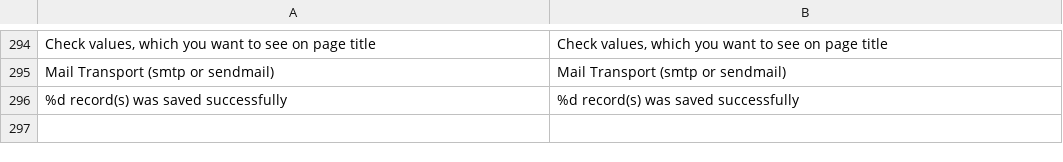
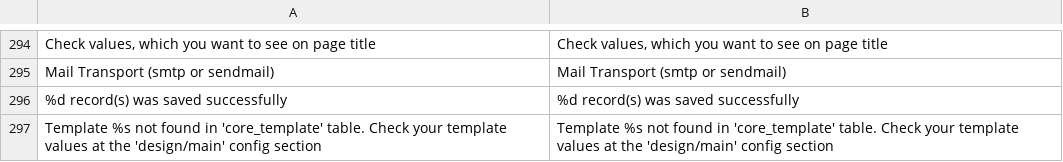
Before and after one commit to axis/axiscommerce, a CSV file: app/locale/en_US/Axis_Core.csv, drawn as a sheet; only a part is shown, gaps mark what is left out.

Commit message:
Axis not breaks completely if config contains invalid templateId

```diff
--- a/app/locale/en_US/Axis_Core.csv
+++ b/app/locale/en_US/Axis_Core.csv
@@ -296 +296,2 @@
 "%d record(s) was saved successfully","%d record(s) was saved successfully"
+"Template %s not found in 'core_template' table. Check your template values at the 'design/main' config section","Template %s not found in 'core_template' table. Check your template values at the 'design/main' config section"
```
Also changed, not shown: app/locale/uk_UA/Axis_Core.csv, 1 other file.
